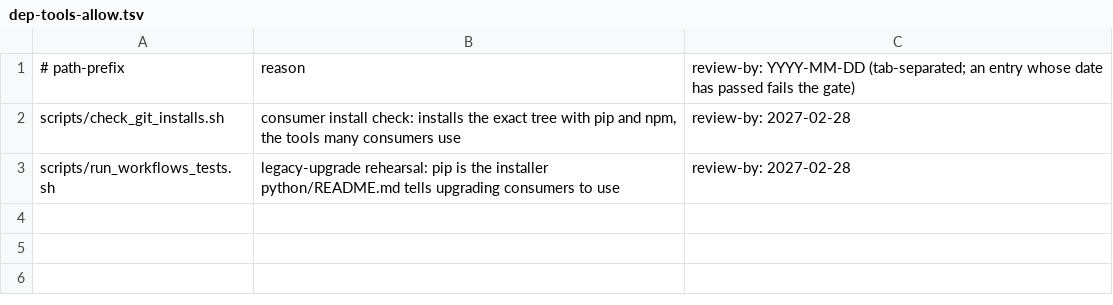
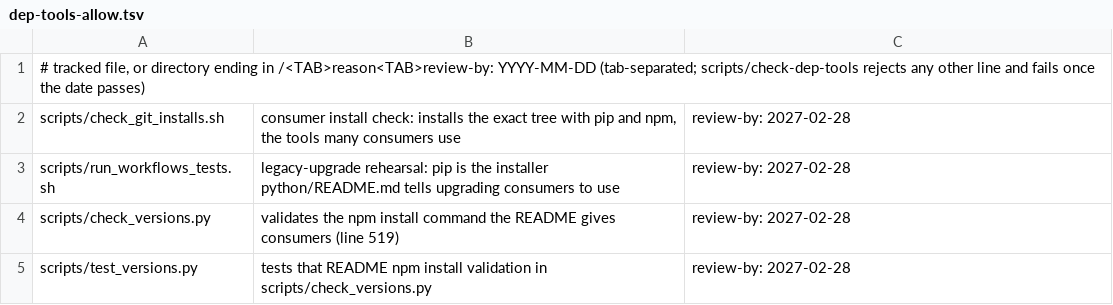
Before and after one commit to jim-technologies/medallion-sdk, a TSV file: scripts/dep-tools-allow.tsv, drawn as a sheet.

Commit message:
build: tighten the shared dependency-tool check

```diff
--- a/scripts/dep-tools-allow.tsv
+++ b/scripts/dep-tools-allow.tsv
@@ -1,3 +1,5 @@
-# path-prefix	reason	review-by: YYYY-MM-DD   (tab-separated; an entry whose date has passed fails the gate)
+# tracked file, or directory ending in /<TAB>reason<TAB>review-by: YYYY-MM-DD   (tab-separated; scripts/check-dep-tools rejects any other line and fails once the date passes)
 scripts/check_git_installs.sh	consumer install check: installs the exact tree with pip and npm, the tools many consumers use	review-by: 2027-02-28
 scripts/run_workflows_tests.sh	legacy-upgrade rehearsal: pip is the installer python/README.md tells upgrading consumers to use	review-by: 2027-02-28
+scripts/check_versions.py	validates the npm install command the README gives consumers (line 519)	review-by: 2027-02-28
+scripts/test_versions.py	tests that README npm install validation in scripts/check_versions.py	review-by: 2027-02-28
```
Also changed, not shown: 4 other files.
